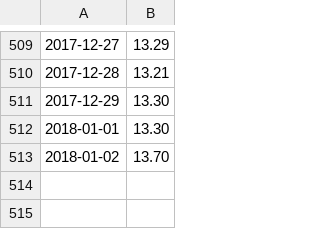
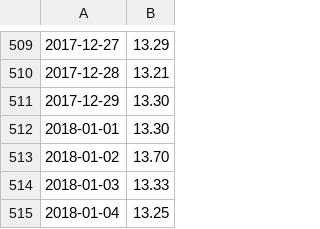
Before and after one commit to rotblade/goldshire, a CSV file: goldshire/csv/historic/000001.csv, drawn as a sheet; only a part is shown, gaps mark what is left out; the diff names each change by its address in the sheet, - before the commit and + after, or states it on an @@ line.

```diff
--- a/goldshire/csv/historic/000001.csv
+++ b/goldshire/csv/historic/000001.csv
+row 514: 2018-01-03 | 13.33
+row 515: 2018-01-04 | 13.25
```
Also changed, not shown: goldshire/csv/historic/000895.csv, goldshire/csv/historic/00392.csv, 14 other files.
